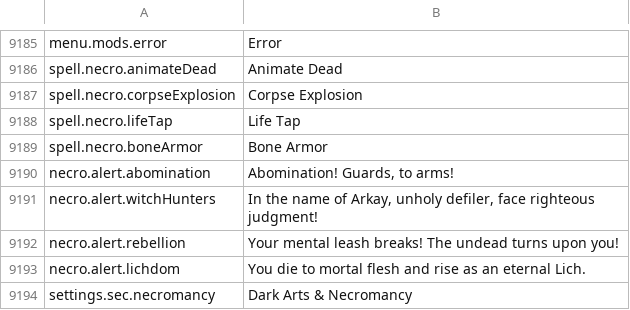
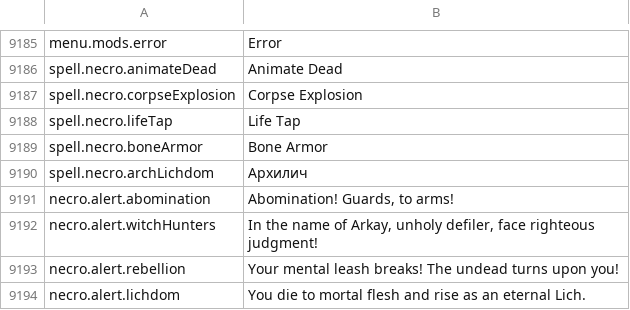
Before and after one commit to Chuz13/daggerfall-forever, a CSV file: locales/bg/Port_Strings.csv, drawn as a sheet; only a part is shown, gaps mark what is left out; the shorter side is filled out with more unchanged rows; the diff names each change by its address in the sheet, - before the commit and + after, or states it on an @@ line.

```diff
--- a/locales/bg/Port_Strings.csv
+++ b/locales/bg/Port_Strings.csv
+row 9190: spell.necro.archLichdom | Архилич
```
Also changed, not shown: locales/ja/Port_Strings.csv, locales/ko/Port_Strings.csv, 34 other files.
